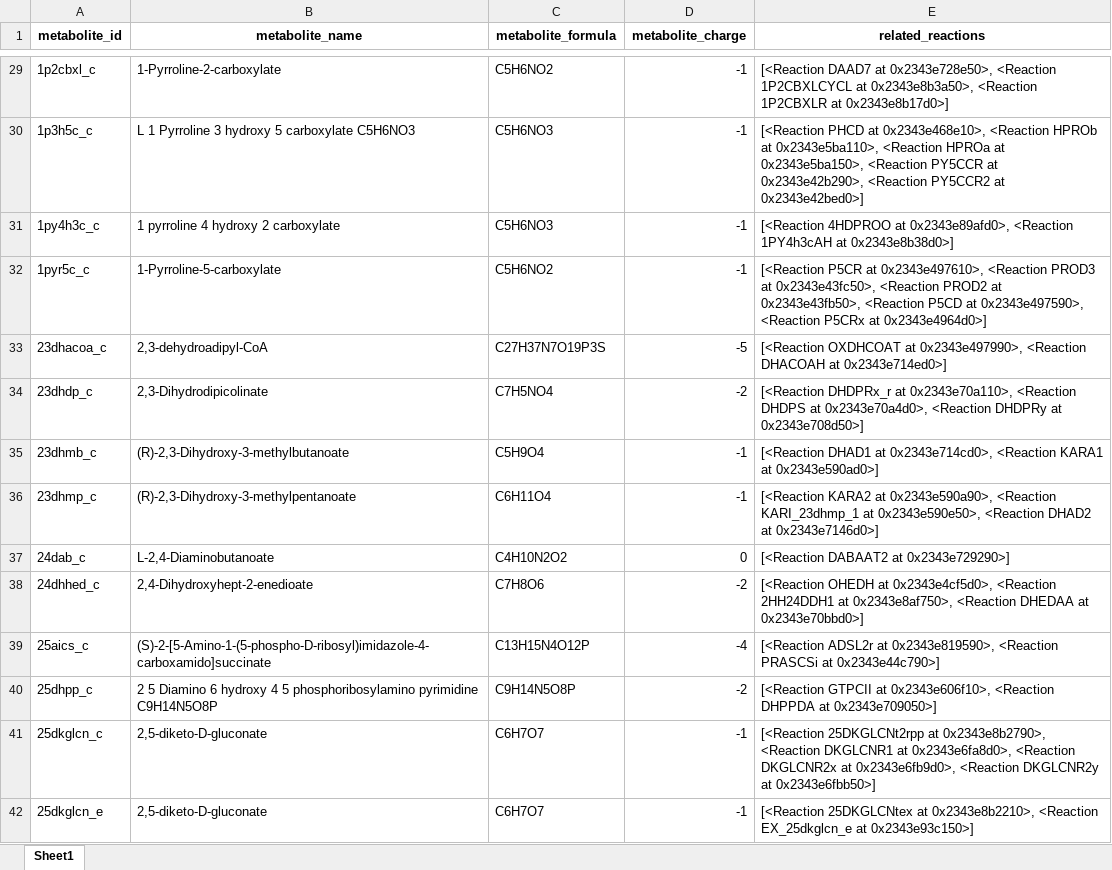
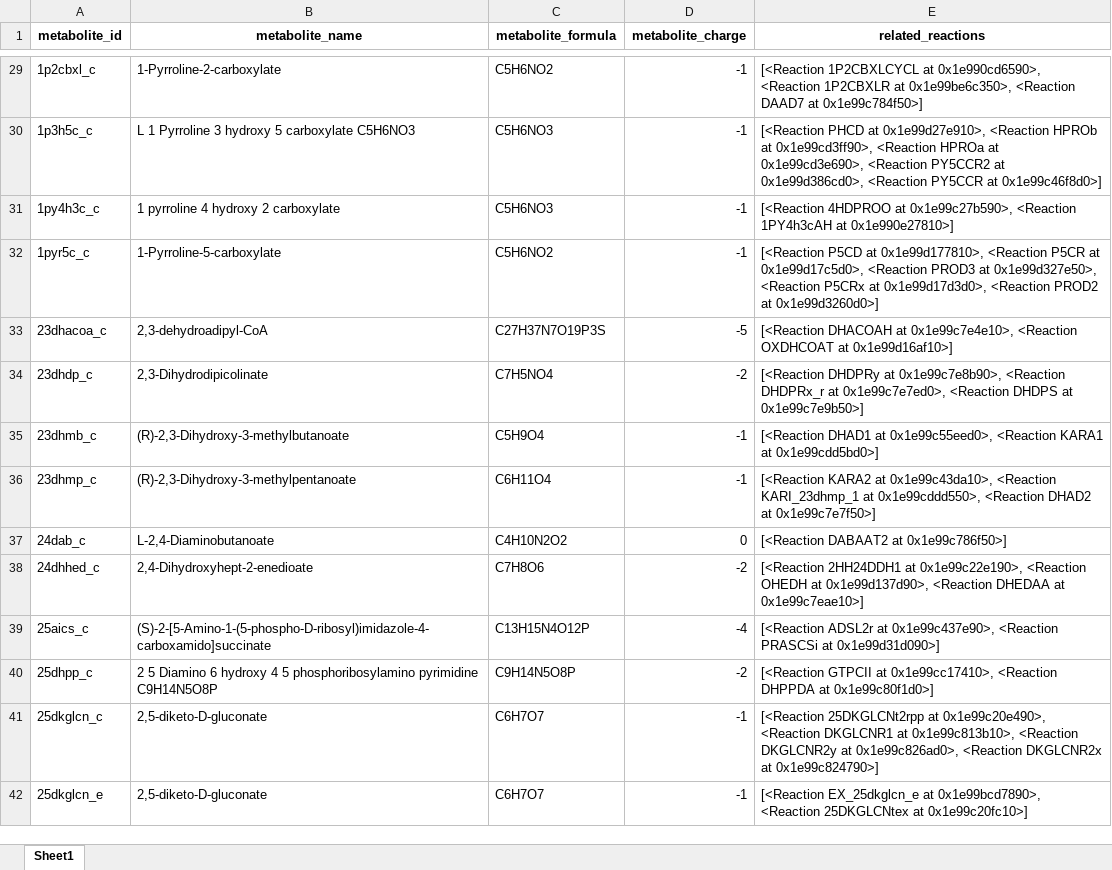
Before and after one commit to AzizBenA/iABA974_SoF1_GEM, an Excel workbook: Model/metabolites_list.xlsx, sheet Sheet1, drawn as a sheet; only a part is shown, gaps mark what is left out; values as stored, in another font and other column widths than the file's, no borders; the diff covers the shown part only; the diff names each change by its address in the sheet, - before the commit and + after, or states it on an @@ line.

Commit message:
Updated folder : Added the new list of reactions and metabolites , updated with the latest model.

```diff
--- a/Model/metabolites_list.xlsx (sheet Sheet1)
+++ b/Model/metabolites_list.xlsx (sheet Sheet1)
-E29 (related_reactions): [<Reaction DAAD7 at 0x2343e728e50>, <Reaction 1P2CBXLCYCL at 0x2343e8b3a50>, <Reaction 1P2CBXLR at 0x2343e8b17d0>]
+E29 (related_reactions): [<Reaction 1P2CBXLCYCL at 0x1e990cd6590>, <Reaction 1P2CBXLR at 0x1e99be6c350>, <Reaction DAAD7 at 0x1e99c784f50>]
-E30 (related_reactions): …PHCD at 0x2343e468e10>, <Reaction HPROb at 0x2343e5ba110>, <Reaction HPROa at 0x2343e5ba150>, <Reaction PY5CCR at 0x2343e42b290>, <Reaction PY5CCR2 at 0x2343e42bed0>]
+E30 (related_reactions): …PHCD at 0x1e99d27e910>, <Reaction HPROb at 0x1e99cd3ff90>, <Reaction HPROa at 0x1e99cd3e690>, <Reaction PY5CCR2 at 0x1e99d386cd0>, <Reaction PY5CCR at 0x1e99c46f8d0>]
-E31 (related_reactions): …4HDPROO at 0x2343e89afd0>, <Reaction 1PY4h3cAH at 0x2343e8b38d0>]
+E31 (related_reactions): …4HDPROO at 0x1e99c27b590>, <Reaction 1PY4h3cAH at 0x1e990e27810>]
-E32 (related_reactions): [<Reaction P5CR at 0x2343e497610>, <Reaction PROD3 at 0x2343e43fc50>, <Reaction PROD2 at 0x2343e43fb50>, <Reaction P5CD at 0x2343e497590>, <Reaction P5CRx at 0x2343e4964d0>]
+E32 (related_reactions): [<Reaction P5CD at 0x1e99d177810>, <Reaction P5CR at 0x1e99d17c5d0>, <Reaction PROD3 at 0x1e99d327e50>, <Reaction P5CRx at 0x1e99d17d3d0>, <Reaction PROD2 at 0x1e99d3260d0>]
-E33 (related_reactions): [<Reaction OXDHCOAT at 0x2343e497990>, <Reaction DHACOAH at 0x2343e714ed0>]
+E33 (related_reactions): [<Reaction DHACOAH at 0x1e99c7e4e10>, <Reaction OXDHCOAT at 0x1e99d16af10>]
-E34 (related_reactions): [<Reaction DHDPRx_r at 0x2343e70a110>, <Reaction DHDPS at 0x2343e70a4d0>, <Reaction DHDPRy at 0x2343e708d50>]
+E34 (related_reactions): [<Reaction DHDPRy at 0x1e99c7e8b90>, <Reaction DHDPRx_r at 0x1e99c7e7ed0>, <Reaction DHDPS at 0x1e99c7e9b50>]
-E35 (related_reactions): …DHAD1 at 0x2343e714cd0>, <Reaction KARA1 at 0x2343e590ad0>]
+E35 (related_reactions): …DHAD1 at 0x1e99c55eed0>, <Reaction KARA1 at 0x1e99cdd5bd0>]
-E36 (related_reactions): …KARA2 at 0x2343e590a90>, <Reaction KARI_23dhmp_1 at 0x2343e590e50>, <Reaction DHAD2 at 0x2343e7146d0>]
+E36 (related_reactions): …KARA2 at 0x1e99c43da10>, <Reaction KARI_23dhmp_1 at 0x1e99cddd550>, <Reaction DHAD2 at 0x1e99c7e7f50>]
-E37 (related_reactions): [<Reaction DABAAT2 at 0x2343e729290>]
+E37 (related_reactions): [<Reaction DABAAT2 at 0x1e99c786f50>]
-E38 (related_reactions): [<Reaction OHEDH at 0x2343e4cf5d0>, <Reaction 2HH24DDH1 at 0x2343e8af750>, <Reaction DHEDAA at 0x2343e70bbd0>]
+E38 (related_reactions): [<Reaction 2HH24DDH1 at 0x1e99c22e190>, <Reaction OHEDH at 0x1e99d137d90>, <Reaction DHEDAA at 0x1e99c7eae10>]
-E39 (related_reactions): …ADSL2r at 0x2343e819590>, <Reaction PRASCSi at 0x2343e44c790>]
+E39 (related_reactions): …ADSL2r at 0x1e99c437e90>, <Reaction PRASCSi at 0x1e99d31d090>]
-E40 (related_reactions): …GTPCII at 0x2343e606f10>, <Reaction DHPPDA at 0x2343e709050>]
+E40 (related_reactions): …GTPCII at 0x1e99cc17410>, <Reaction DHPPDA at 0x1e99c80f1d0>]
-E41 (related_reactions): …25DKGLCNt2rpp at 0x2343e8b2790>, <Reaction DKGLCNR1 at 0x2343e6fa8d0>, <Reaction DKGLCNR2x at 0x2343e6fb9d0>, <Reaction DKGLCNR2y at 0x2343e6fbb50>]
+E41 (related_reactions): …25DKGLCNt2rpp at 0x1e99c20e490>, <Reaction DKGLCNR1 at 0x1e99c813b10>, <Reaction DKGLCNR2y at 0x1e99c826ad0>, <Reaction DKGLCNR2x at 0x1e99c824790>]
-E42 (related_reactions): [<Reaction 25DKGLCNtex at 0x2343e8b2210>, <Reaction EX_25dkglcn_e at 0x2343e93c150>]
+E42 (related_reactions): [<Reaction EX_25dkglcn_e at 0x1e99bcd7890>, <Reaction 25DKGLCNtex at 0x1e99c20fc10>]
```
Also changed, not shown: 14 added rows and 1586 edited cells elsewhere in this sheet, 9 other files.
